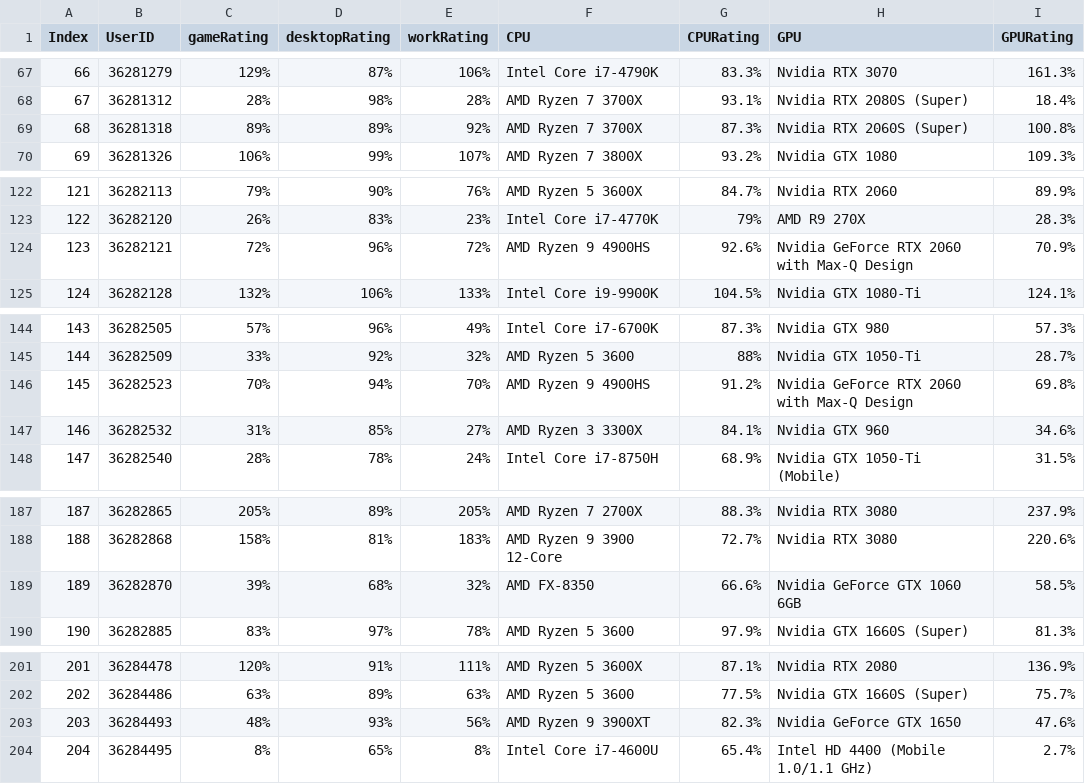
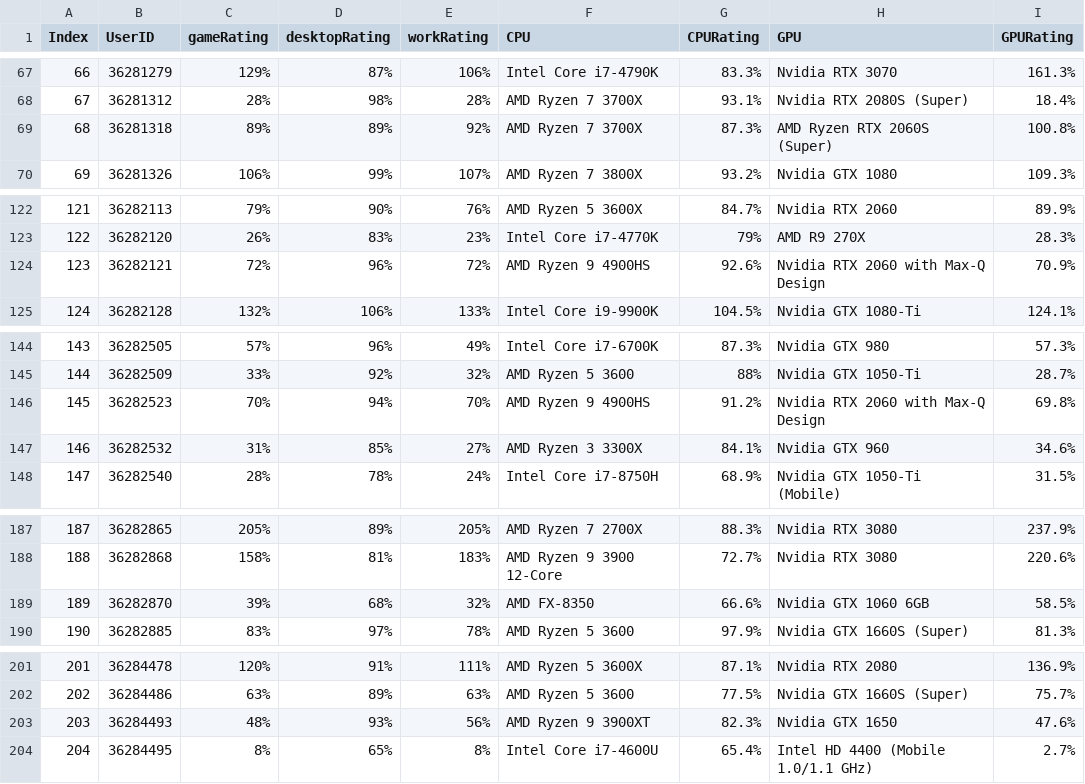
Before and after one commit to trangeriale/DataViz-Proj, a CSV file: d3-viz/cpugpu.csv, drawn as a sheet; only a part is shown, gaps mark what is left out; the diff covers the shown part only.

```diff
--- a/d3-viz/cpugpu.csv
+++ b/d3-viz/cpugpu.csv
@@ -68,3 +68,3 @@ Index,UserID,gameRating,desktopRating,workRating,CPU,CPURating,GPU,GPURating
 67,36281312,28%,98%,28%,AMD Ryzen 7 3700X,93.1%,Nvidia RTX 2080S (Super),18.4%
-68,36281318,89%,89%,92%,AMD Ryzen 7 3700X,87.3%,Nvidia RTX 2060S (Super),100.8%
+68,36281318,89%,89%,92%,AMD Ryzen 7 3700X,87.3%,AMD Ryzen RTX 2060S (Super),100.8%
 69,36281326,106%,99%,107%,AMD Ryzen 7 3800X,93.2%,Nvidia GTX 1080,109.3%
@@ -123,3 +123,3 @@ Index,UserID,gameRating,desktopRating,workRating,CPU,CPURating,GPU,GPURating
 122,36282120,26%,83%,23%,Intel Core i7-4770K,79%,AMD R9 270X,28.3%
-123,36282121,72%,96%,72%,AMD Ryzen 9 4900HS,92.6%,Nvidia GeForce RTX 2060 with Max-Q Design,70.9%
+123,36282121,72%,96%,72%,AMD Ryzen 9 4900HS,92.6%,Nvidia RTX 2060 with Max-Q Design,70.9%
 124,36282128,132%,106%,133%,Intel Core i9-9900K,104.5%,Nvidia GTX 1080-Ti,124.1%
@@ -145,3 +145,3 @@ Index,UserID,gameRating,desktopRating,workRating,CPU,CPURating,GPU,GPURating
 144,36282509,33%,92%,32%,AMD Ryzen 5 3600,88%,Nvidia GTX 1050-Ti,28.7%
-145,36282523,70%,94%,70%,AMD Ryzen 9 4900HS,91.2%,Nvidia GeForce RTX 2060 with Max-Q Design,69.8%
+145,36282523,70%,94%,70%,AMD Ryzen 9 4900HS,91.2%,Nvidia RTX 2060 with Max-Q Design,69.8%
 146,36282532,31%,85%,27%,AMD Ryzen 3 3300X,84.1%,Nvidia GTX 960,34.6%
@@ -188,3 +188,3 @@ Index,UserID,gameRating,desktopRating,workRating,CPU,CPURating,GPU,GPURating
 188,36282868,158%,81%,183%,AMD Ryzen 9 3900 12-Core,72.7%,Nvidia RTX 3080,220.6%
-189,36282870,39%,68%,32%,AMD FX-8350,66.6%,Nvidia GeForce GTX 1060 6GB,58.5%
+189,36282870,39%,68%,32%,AMD FX-8350,66.6%,Nvidia GTX 1060 6GB,58.5%
 190,36282885,83%,97%,78%,AMD Ryzen 5 3600,97.9%,Nvidia GTX 1660S (Super),81.3%
@@ -202,3 +202,3 @@ Index,UserID,gameRating,desktopRating,workRating,CPU,CPURating,GPU,GPURating
 202,36284486,63%,89%,63%,AMD Ryzen 5 3600,77.5%,Nvidia GTX 1660S (Super),75.7%
-203,36284493,48%,93%,56%,AMD Ryzen 9 3900XT,82.3%,Nvidia GeForce GTX 1650,47.6%
+203,36284493,48%,93%,56%,AMD Ryzen 9 3900XT,82.3%,Nvidia GTX 1650,47.6%
 204,36284495,8%,65%,8%,Intel Core i7-4600U,65.4%,Intel HD 4400 (Mobile 1.0/1.1 GHz),2.7%
```
Also changed, not shown: 5 edited cells elsewhere in this file, 7 other files.
